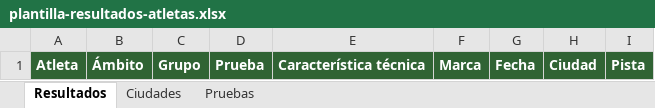
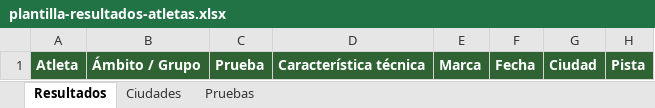
Before and after one commit to xarbot/ranking, an Excel workbook: assets/plantilla-resultados-atletas.xlsx, sheet Resultados, drawn as a sheet; values as stored, in another font and other column widths than the file's, no borders; removed rows and columns are numbered as before the commit, all else as after; the diff names each change by its address in the sheet, - before the commit and + after, or states it on an @@ line.

```diff
--- a/assets/plantilla-resultados-atletas.xlsx (sheet Resultados)
+++ b/assets/plantilla-resultados-atletas.xlsx (sheet Resultados)
-column B, row 1: Ámbito
-column C, row 1: Grupo
+column B, row 1: Ámbito / Grupo
```
Also changed, not shown: sheet Pruebas, assets/plantilla-resultados.xlsx, 10 other files.
